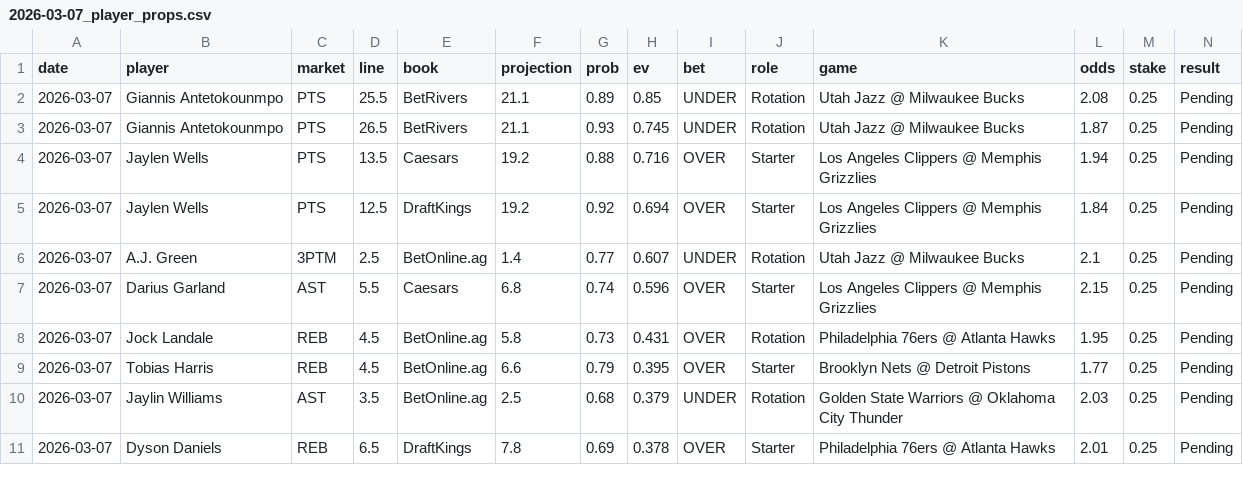
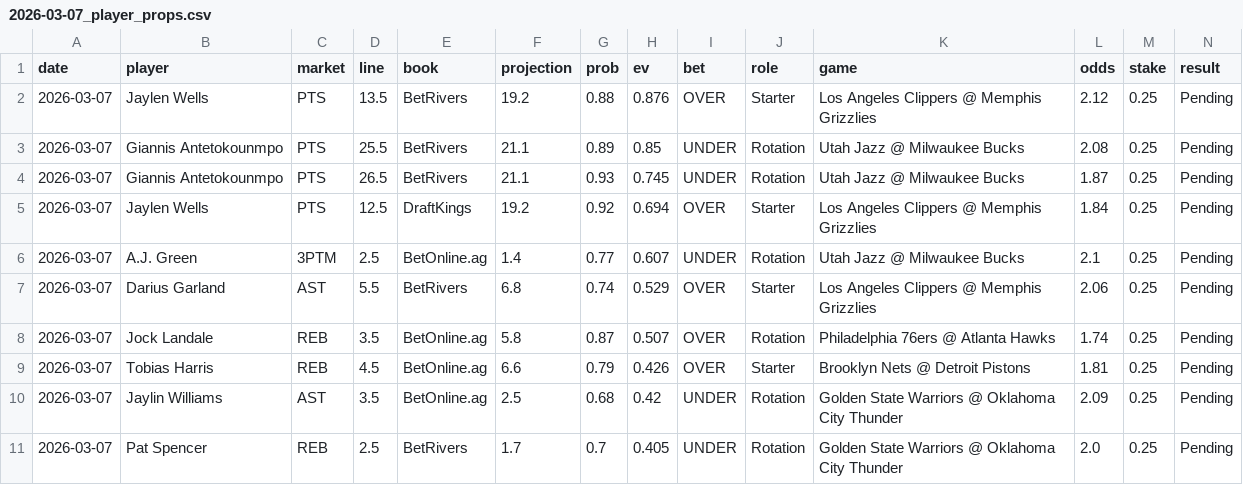
Before and after one commit to mackchiu/AutoBetTracker, a CSV file: data/2026-03-07_player_props.csv, drawn as a sheet; only a part is shown; removed rows and columns are numbered as before the commit, all else as after; rows hold the shown columns only; the diff names each change by its address in the sheet, - before the commit and + after, or states it on an @@ line.

Commit message:
Grade picks with A/B/C stakes 2026-03-07

```diff
--- a/data/2026-03-07_player_props.csv
+++ b/data/2026-03-07_player_props.csv
+row 2: 2026-03-07 | Jaylen Wells | PTS | 13.5 | BetRivers | 19.2 | 0.88 | 0.876 | OVER | Starter | Los Angeles Clippers @ Memphis Grizzlies | 2.12 | 0.25 | Pending
-row 4: 2026-03-07 | Jaylen Wells | PTS | 13.5 | Caesars | 19.2 | 0.88 | 0.716 | OVER | Starter | Los Angeles Clippers @ Memphis Grizzlies | 1.94 | 0.25 | Pending
-E7 (book): Caesars
+E7 (book): BetRivers
-H7 (ev): 0.596
+H7 (ev): 0.529
-L7 (odds): 2.15
+L7 (odds): 2.06
-D8 (line): 4.5
+D8 (line): 3.5
-G8 (prob): 0.73
+G8 (prob): 0.87
-H8 (ev): 0.431
+H8 (ev): 0.507
-L8 (odds): 1.95
+L8 (odds): 1.74
-H9 (ev): 0.395
+H9 (ev): 0.426
-L9 (odds): 1.77
+L9 (odds): 1.81
-H10 (ev): 0.379
+H10 (ev): 0.42
-L10 (odds): 2.03
+L10 (odds): 2.09
-B11 (player): Dyson Daniels
+B11 (player): Pat Spencer
-D11 (line): 6.5
+D11 (line): 2.5
-E11 (book): DraftKings
+E11 (book): BetRivers
-F11 (projection): 7.8
+F11 (projection): 1.7
-G11 (prob): 0.69
+G11 (prob): 0.7
-H11 (ev): 0.378
+H11 (ev): 0.405
-I11 (bet): OVER
+I11 (bet): UNDER
-J11 (role): Starter
+J11 (role): Rotation
-K11 (game): Philadelphia 76ers @ Atlanta Hawks
+K11 (game): Golden State Warriors @ Oklahoma City Thunder
-L11 (odds): 2.01
+L11 (odds): 2.0
```
